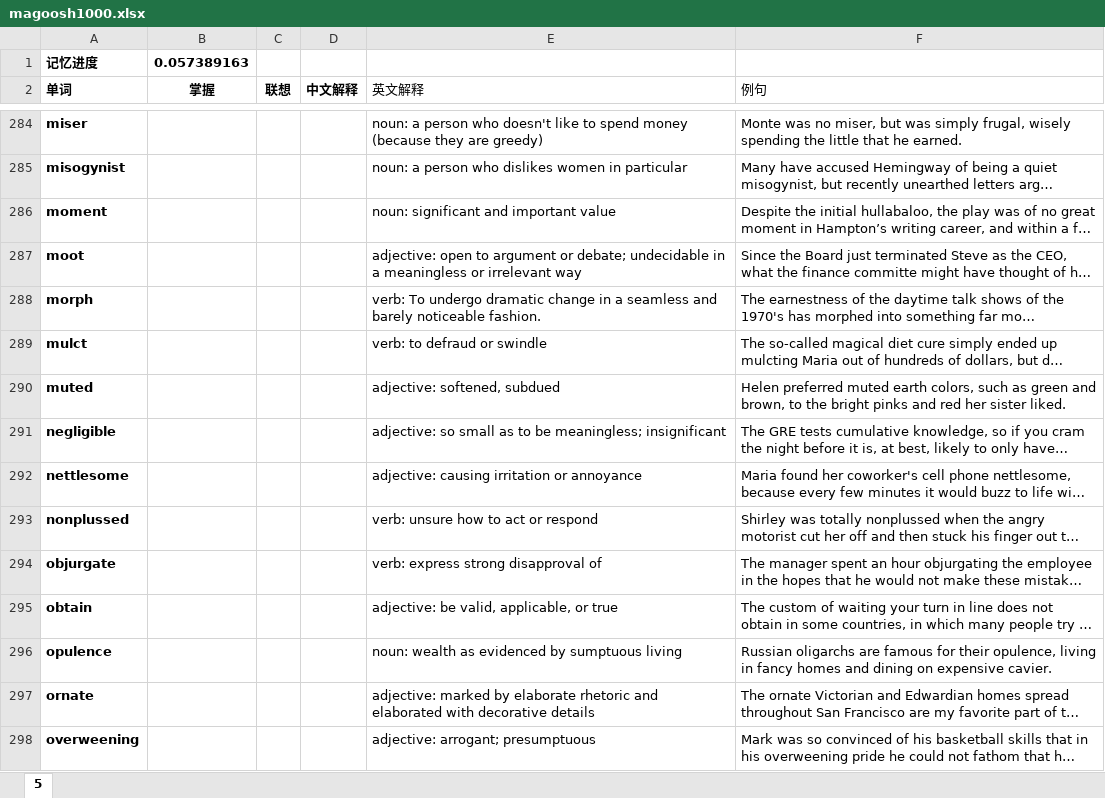
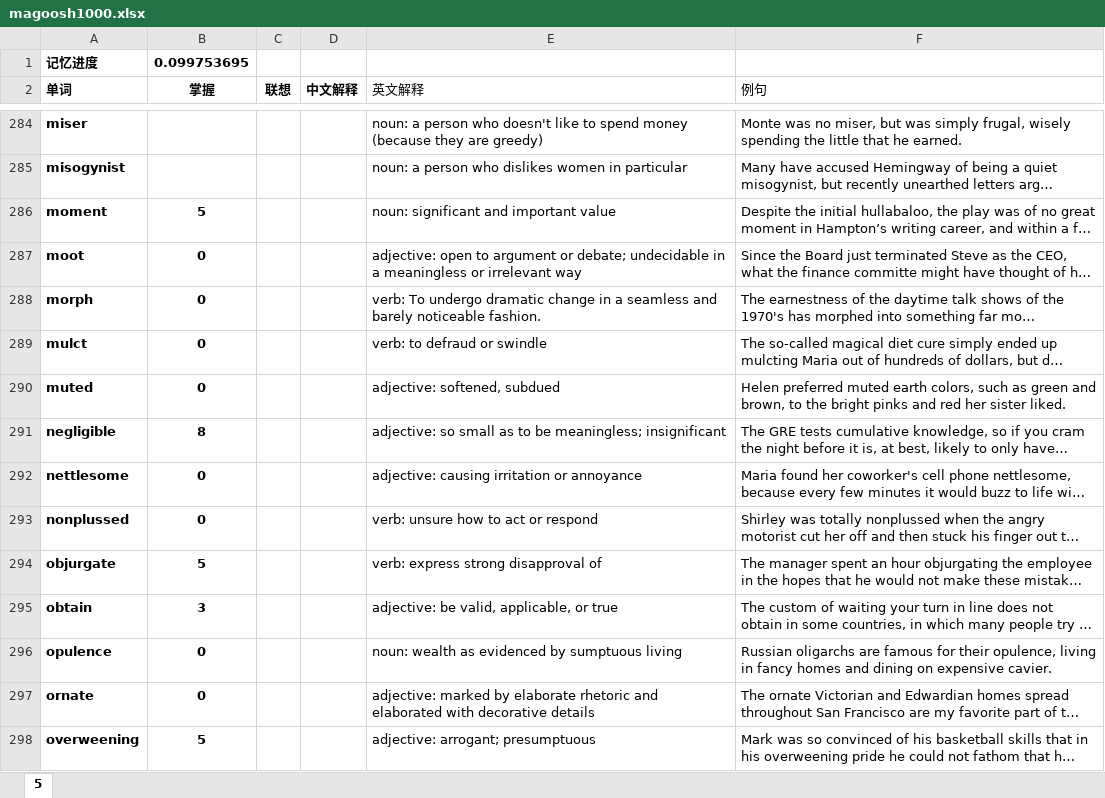
Before and after one commit to sndnyang/Tools, an Excel workbook: 英语词库/magoosh1000.xlsx, sheet 5, drawn as a sheet; only a part is shown, gaps mark what is left out; long unchanged cells end in …; values as stored, in another font and other column widths than the file's, no borders; the diff covers the shown part only; the diff names each change by its address in the sheet, - before the commit and + after, or states it on an @@ line.

```diff
--- a/英语词库/magoosh1000.xlsx (sheet 5)
+++ b/英语词库/magoosh1000.xlsx (sheet 5)
-B1 (掌握): 0.057389163
+B1 (掌握): 0.099753695
-B286 (掌握): (empty)
+B286 (掌握): 5
-B287:B290 (掌握): (empty)
+B287:B290 (掌握): 0
-B291 (掌握): (empty)
+B291 (掌握): 8
-B292:B293 (掌握): (empty)
+B292:B293 (掌握): 0
-B294 (掌握): (empty)
+B294 (掌握): 5
-B295 (掌握): (empty)
+B295 (掌握): 3
-B296:B297 (掌握): (empty)
+B296:B297 (掌握): 0
-B298 (掌握): (empty)
+B298 (掌握): 5
```
Also changed, not shown: 206 edited cells and cell formats elsewhere in this sheet, 1 other file.
